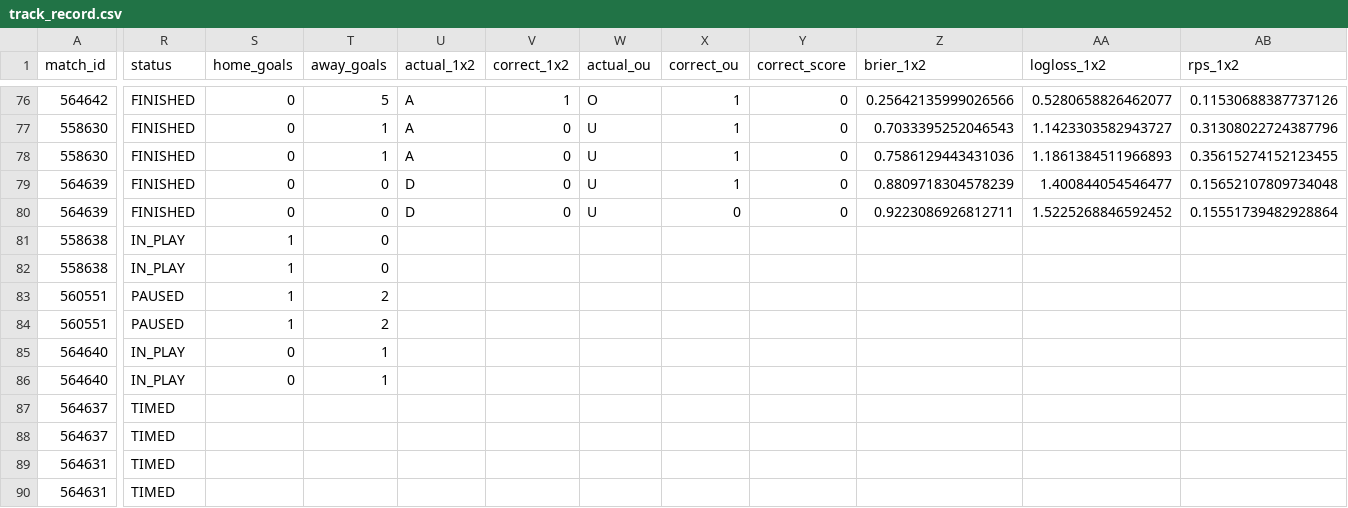
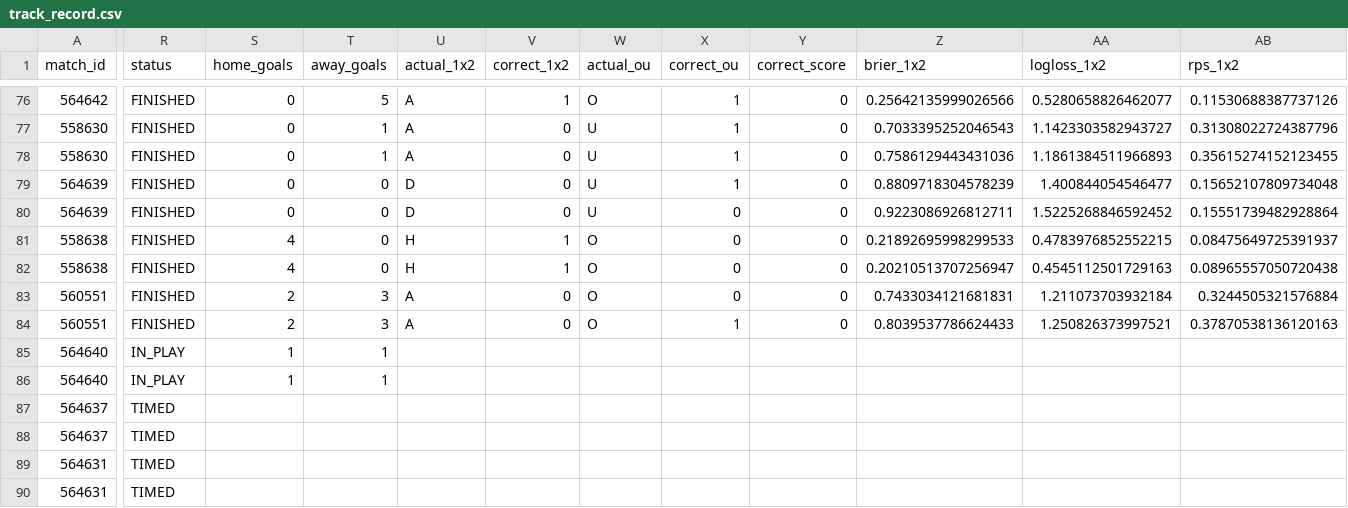
Before and after one commit to isaacruedabiota/FOOTBALL-PREDICTOR, a CSV file: track_record/track_record.csv, drawn as a sheet; only a part is shown, gaps mark what is left out; the diff names each change by its address in the sheet, - before the commit and + after, or states it on an @@ line.

```diff
--- a/track_record/track_record.csv
+++ b/track_record/track_record.csv
-R81:R82 (status): IN_PLAY
+R81:R82 (status): FINISHED
-S81:S82 (home_goals): 1
+S81:S82 (home_goals): 4
-U81:U82 (actual_1x2): (empty)
+U81:U82 (actual_1x2): H
-V81:V82 (correct_1x2): (empty)
+V81:V82 (correct_1x2): 1
-W81:W84 (actual_ou): (empty)
+W81:W84 (actual_ou): O
-X81:X83 (correct_ou): (empty)
+X81:X83 (correct_ou): 0
-Y81:Y84 (correct_score): (empty)
+Y81:Y84 (correct_score): 0
-Z81 (brier_1x2): (empty)
+Z81 (brier_1x2): 0.21892695998299533
-AA81 (logloss_1x2): (empty)
+AA81 (logloss_1x2): 0.4783976852552215
-AB81 (rps_1x2): (empty)
+AB81 (rps_1x2): 0.08475649725391937
-Z82 (brier_1x2): (empty)
+Z82 (brier_1x2): 0.20210513707256947
-AA82 (logloss_1x2): (empty)
+AA82 (logloss_1x2): 0.4545112501729163
-AB82 (rps_1x2): (empty)
+AB82 (rps_1x2): 0.08965557050720438
-R83:R84 (status): PAUSED
+R83:R84 (status): FINISHED
-S83:S84 (home_goals): 1
+S83:S84 (home_goals): 2
-T83:T84 (away_goals): 2
+T83:T84 (away_goals): 3
-U83:U84 (actual_1x2): (empty)
+U83:U84 (actual_1x2): A
-V83:V84 (correct_1x2): (empty)
+V83:V84 (correct_1x2): 0
-Z83 (brier_1x2): (empty)
+Z83 (brier_1x2): 0.7433034121681831
-AA83 (logloss_1x2): (empty)
+AA83 (logloss_1x2): 1.211073703932184
-AB83 (rps_1x2): (empty)
+AB83 (rps_1x2): 0.3244505321576884
-X84 (correct_ou): (empty)
+X84 (correct_ou): 1
-Z84 (brier_1x2): (empty)
+Z84 (brier_1x2): 0.8039537786624433
-AA84 (logloss_1x2): (empty)
+AA84 (logloss_1x2): 1.250826373997521
-AB84 (rps_1x2): (empty)
+AB84 (rps_1x2): 0.37870538136120163
-S85:S86 (home_goals): 0
+S85:S86 (home_goals): 1
```
Also changed, not shown: 1 other file.
